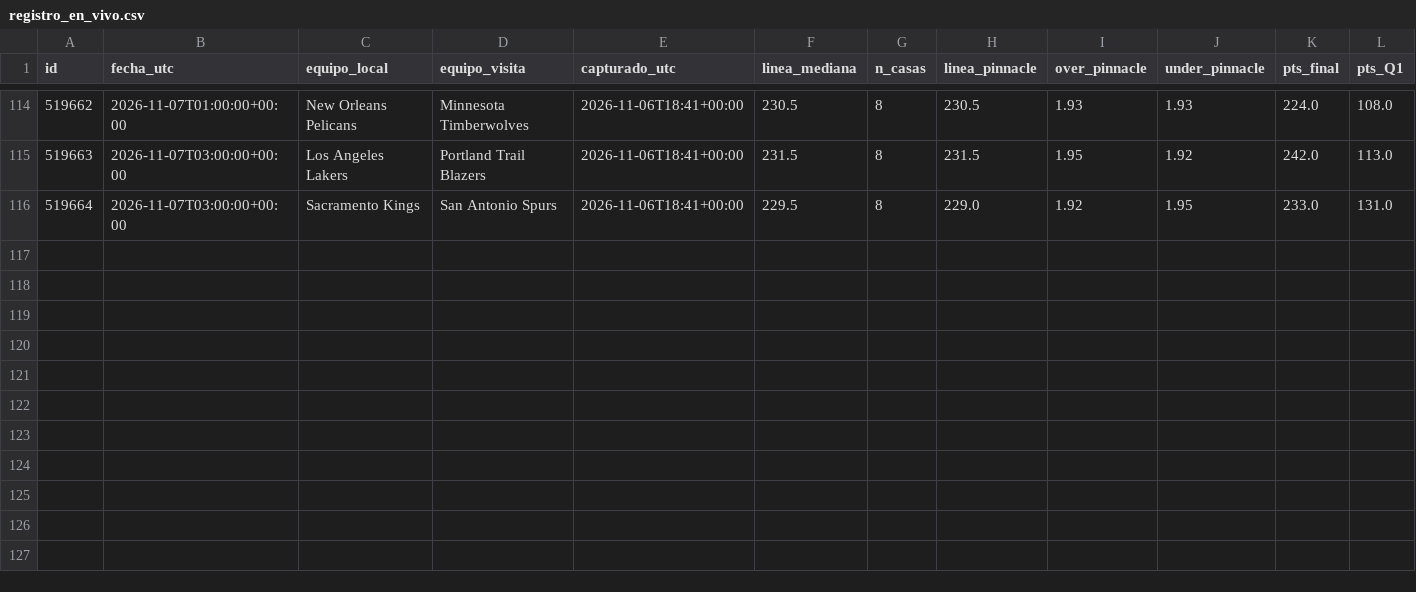
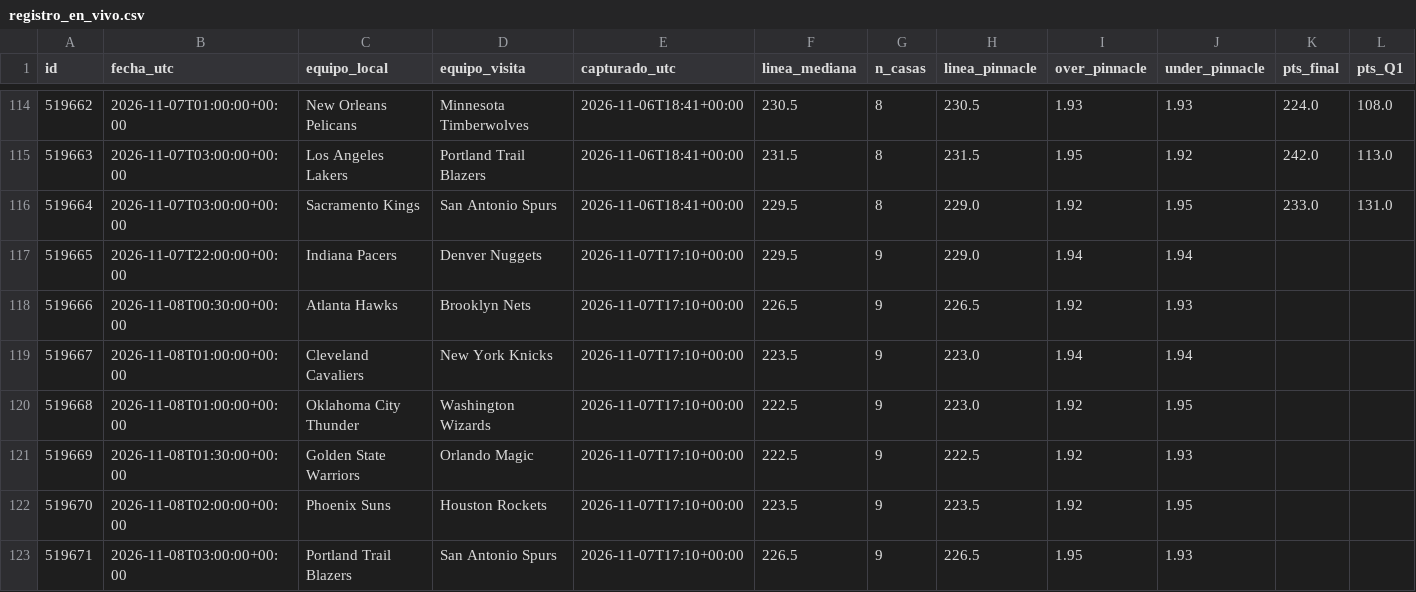
Before and after one commit to perezjohnny959-collab/registro-nba, a CSV file: registro_en_vivo.csv, drawn as a sheet; only a part is shown, gaps mark what is left out; the diff names each change by its address in the sheet, - before the commit and + after, or states it on an @@ line.

Commit message:
Actualizar registro

```diff
--- a/registro_en_vivo.csv
+++ b/registro_en_vivo.csv
+row 117: 519665 | 2026-11-07T22:00:00+00:00 | Indiana Pacers | Denver Nuggets | 2026-11-07T17:10+00:00 | 229.5 | 9 | 229.0 | 1.94 | 1.94
+row 118: 519666 | 2026-11-08T00:30:00+00:00 | Atlanta Hawks | Brooklyn Nets | 2026-11-07T17:10+00:00 | 226.5 | 9 | 226.5 | 1.92 | 1.93
+row 119: 519667 | 2026-11-08T01:00:00+00:00 | Cleveland Cavaliers | New York Knicks | 2026-11-07T17:10+00:00 | 223.5 | 9 | 223.0 | 1.94 | 1.94
+row 120: 519668 | 2026-11-08T01:00:00+00:00 | Oklahoma City Thunder | Washington Wizards | 2026-11-07T17:10+00:00 | 222.5 | 9 | 223.0 | 1.92 | 1.95
+row 121: 519669 | 2026-11-08T01:30:00+00:00 | Golden State Warriors | Orlando Magic | 2026-11-07T17:10+00:00 | 222.5 | 9 | 222.5 | 1.92 | 1.93
+row 122: 519670 | 2026-11-08T02:00:00+00:00 | Phoenix Suns | Houston Rockets | 2026-11-07T17:10+00:00 | 223.5 | 9 | 223.5 | 1.92 | 1.95
+row 123: 519671 | 2026-11-08T03:00:00+00:00 | Portland Trail Blazers | San Antonio Spurs | 2026-11-07T17:10+00:00 | 226.5 | 9 | 226.5 | 1.95 | 1.93
```
